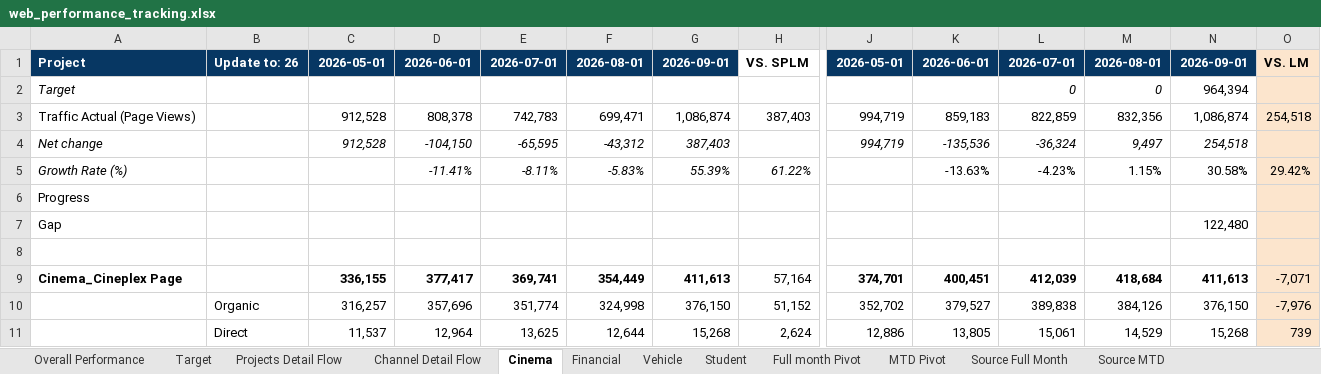
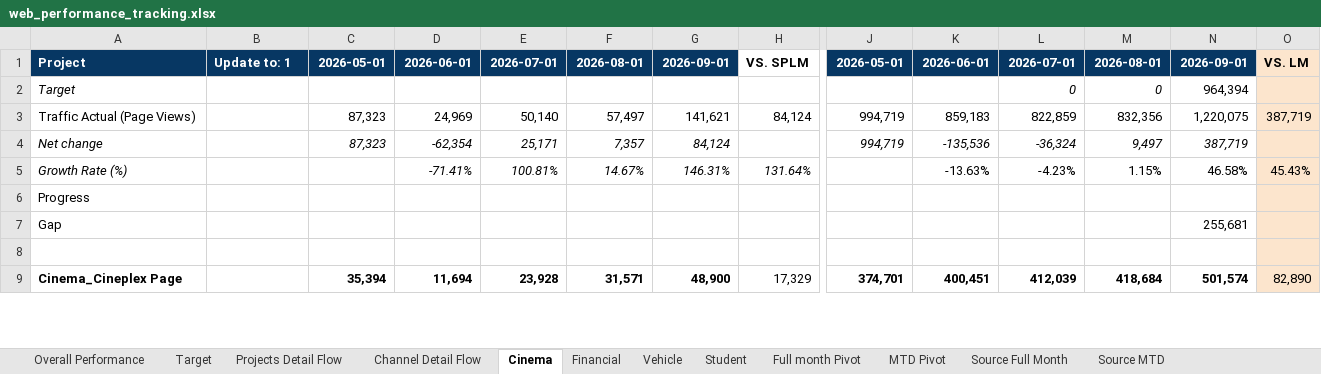
Before and after one commit to vanhien26/hienho-knowledgebase, an Excel workbook: 07_REPORTS/web_performance_tracking.xlsx, sheet Cinema, drawn as a sheet; only a part is shown, gaps mark what is left out; values as stored, in another font and other column widths than the file's, no borders; conditional formats not drawn; removed rows and columns are numbered as before the commit, all else as after; rows hold the shown columns only; the diff covers the shown part only; the diff names each change by its address in the sheet, - before the commit and + after, or states it on an @@ line.

```diff
--- a/07_REPORTS/web_performance_tracking.xlsx (sheet Cinema)
+++ b/07_REPORTS/web_performance_tracking.xlsx (sheet Cinema)
-B1: Update to: 26
+B1: Update to: 1
-C3:C4: 912,528
+C3:C4: 87,323
-D3: 808,378
+D3: 24,969
-E3: 742,783
+E3: 50,140
-F3: 699,471
+F3: 57,497
-G3: 1,086,874
+G3: 141,621
-H3: 387,403
+H3: 84,124
-N3: 1,086,874
+N3: 1,220,075
-O3: 254,518
+O3: 387,719
-D4: -104,150
+D4: -62,354
-E4: -65,595
+E4: 25,171
-F4: -43,312
+F4: 7,357
-G4: 387,403
+G4: 84,124
-N4: 254,518
+N4: 387,719
-D5: -11.41%
+D5: -71.41%
-E5: -8.11%
+E5: 100.81%
-F5: -5.83%
+F5: 14.67%
-G5: 55.39%
+G5: 146.31%
-H5: 61.22%
+H5: 131.64%
-N5: 30.58%
+N5: 46.58%
-O5: 29.42%
+O5: 45.43%
-N7: 122,480
+N7: 255,681
-C9: 336,155
+C9: 35,394
-D9: 377,417
+D9: 11,694
-E9: 369,741
+E9: 23,928
-F9: 354,449
+F9: 31,571
-G9: 411,613
+G9: 48,900
-H9: 57,164
+H9: 17,329
-N9: 411,613
+N9: 501,574
-O9: -7,071
+O9: 82,890
-row 10:  | Organic | 316,257 | 357,696 | 351,774 | 324,998 | 376,150 | 51,152 | 352,702 | 379,527 | 389,838 | 384,126 | 376,150 | -7,976
-row 11:  | Direct | 11,537 | 12,964 | 13,625 | 12,644 | 15,268 | 2,624 | 12,886 | 13,805 | 15,061 | 14,529 | 15,268 | 739
```
Also changed, not shown: 26 added rows, 24 removed rows and 49 edited cells elsewhere in this sheet, sheet MTD Pivot, sheet Financial, sheet Projects Detail Flow, sheet Channel Detail Flow, sheet Vehicle, sheet Student, 3 more sheets, hidden cells, 05_HUBS/cinema/cinema-hub-roadmap.xlsx, 05_HUBS/financial/financial-hub-roadmap.xlsx, 14 other files.
